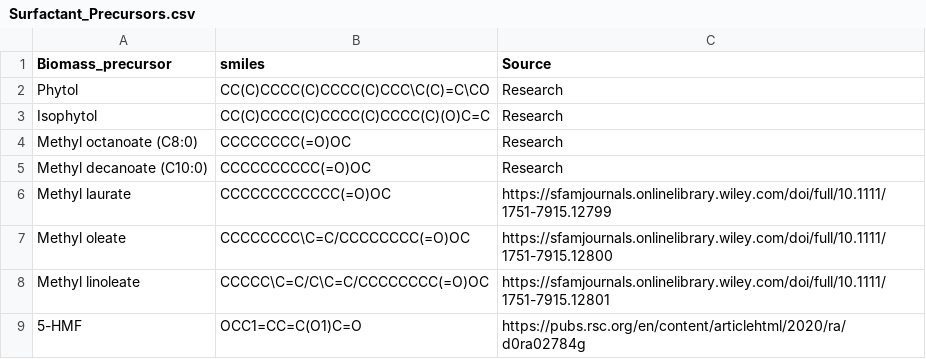
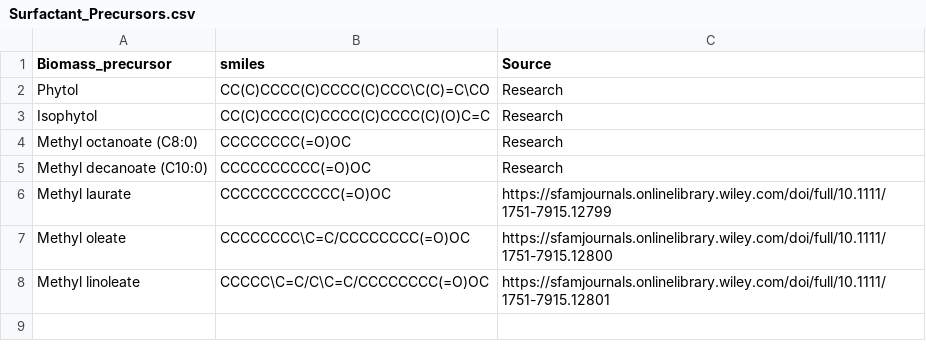
Before and after one commit to MarcusVaughnHarris/Data, a CSV file: Surfactant_Precursors.csv, drawn as a sheet.

Commit message:
Update Surfactant_Precursors.csv

```diff
--- a/Surfactant_Precursors.csv
+++ b/Surfactant_Precursors.csv
@@ -8,2 +8 @@ Methyl oleate,CCCCCCCC\C=C/CCCCCCCC(=O)OC,https://sfamjournals.onlinelibrary.wil
 Methyl linoleate,CCCCC\C=C/C\C=C/CCCCCCCC(=O)OC,https://sfamjournals.onlinelibrary.wiley.com/doi/full/10.1111/1751-7915.12801
-5-HMF, OCC1=CC=C(O1)C=O, https://pubs.rsc.org/en/content/articlehtml/2020/ra/d0ra02784g
```
